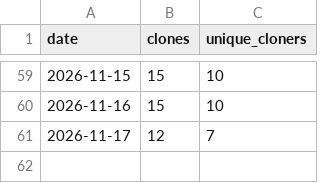
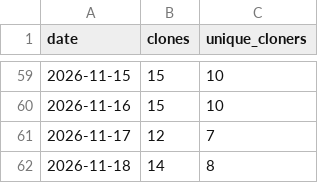
Before and after one commit to starl3xx/sweeter, a CSV file: clones.csv, drawn as a sheet; only a part is shown, gaps mark what is left out; the diff names each change by its address in the sheet, - before the commit and + after, or states it on an @@ line.

```diff
--- a/clones.csv
+++ b/clones.csv
+row 62: 2026-11-18 | 14 | 8
```
Also changed, not shown: downloads.csv, referrers.csv, 2 other files.
